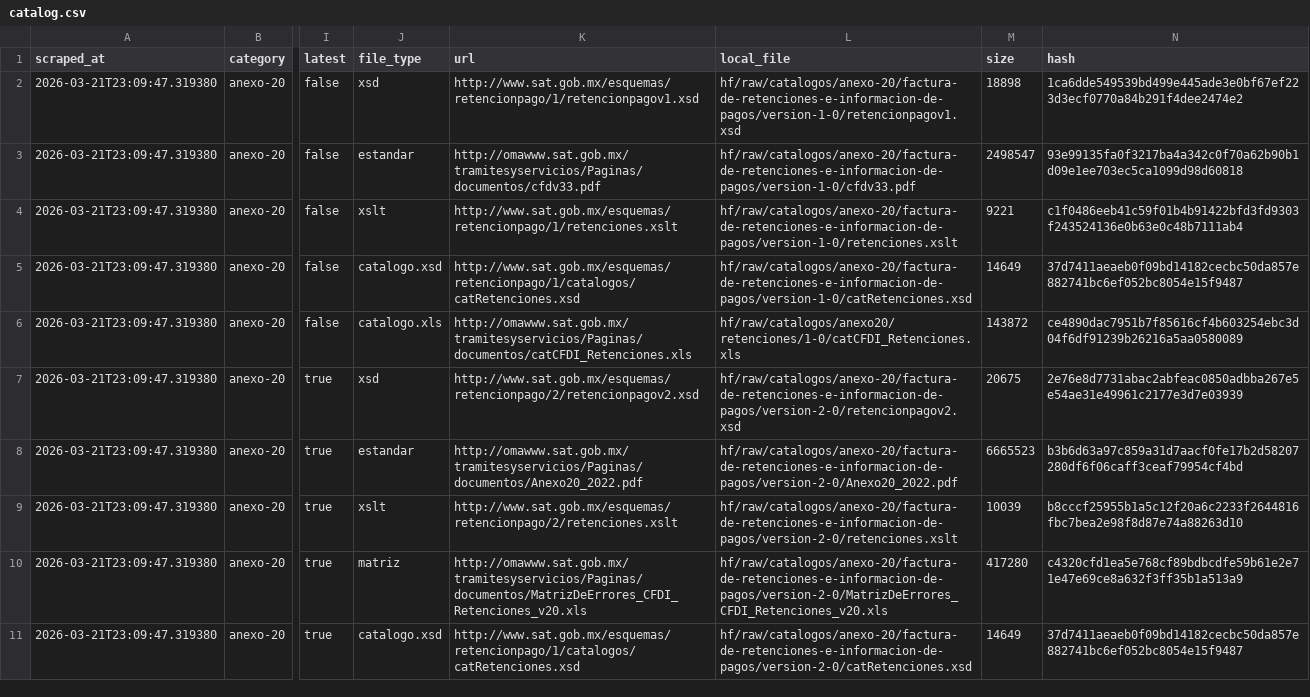
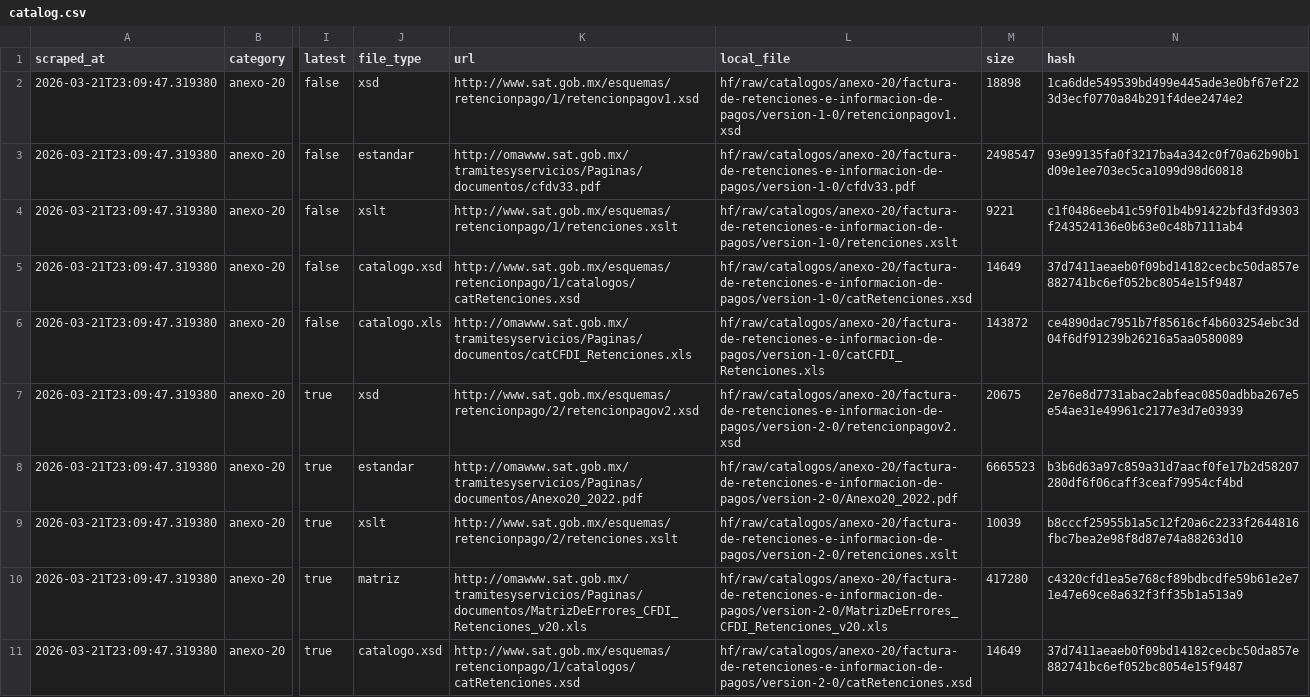
Before and after one commit to mayrop/sat-metadata-scraper, a CSV file: output/catalog.csv, drawn as a sheet; only a part is shown, gaps mark what is left out; the diff covers the shown part only; the diff names each change by its address in the sheet, - before the commit and + after, or states it on an @@ line.

Commit message:
fix: catalog scraper

```diff
--- a/output/catalog.csv
+++ b/output/catalog.csv
-L6 (local_file): hf/raw/catalogos/anexo20/retenciones/1-0/catCFDI_Retenciones.xls
+L6 (local_file): hf/raw/catalogos/anexo-20/factura-de-retenciones-e-informacion-de-pagos/version-1-0/catCFDI_Retenciones.xls
```
Also changed, not shown: 3 edited cells elsewhere in this file, catalog_state.csv, 4 other files.
